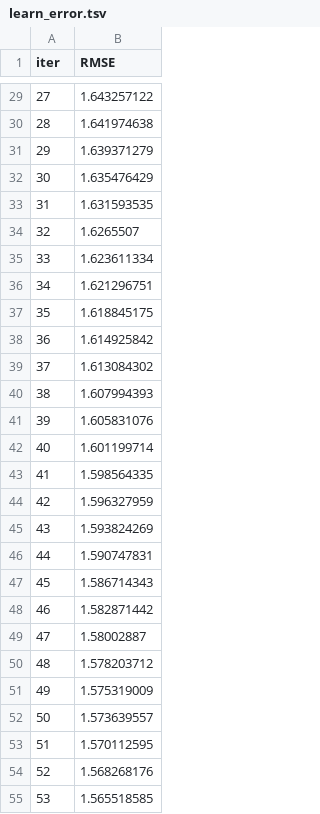
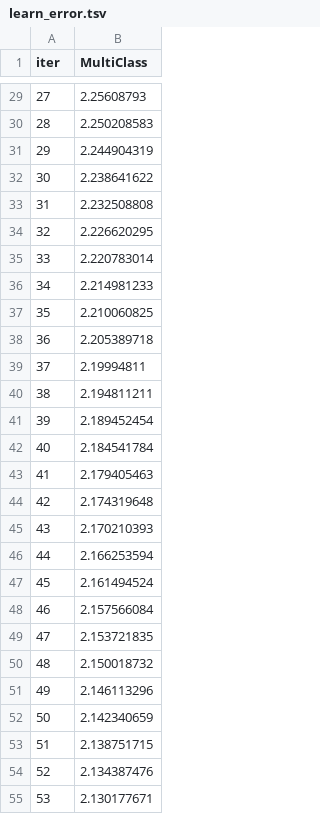
Before and after one commit to romankouz/FantAIno, a TSV file: catboost_info/learn_error.tsv, drawn as a sheet; only a part is shown, gaps mark what is left out; the diff covers the shown part only.

```diff
--- a/catboost_info/learn_error.tsv
+++ b/catboost_info/learn_error.tsv
@@ -1 +1 @@
-iter	RMSE
+iter	MultiClass
@@ -29,27 +29,27 @@ iter	RMSE
-27	1.643257122
-28	1.641974638
-29	1.639371279
-30	1.635476429
-31	1.631593535
-32	1.6265507
-33	1.623611334
-34	1.621296751
-35	1.618845175
-36	1.614925842
-37	1.613084302
-38	1.607994393
-39	1.605831076
-40	1.601199714
-41	1.598564335
-42	1.596327959
-43	1.593824269
-44	1.590747831
-45	1.586714343
-46	1.582871442
-47	1.58002887
-48	1.578203712
-49	1.575319009
-50	1.573639557
-51	1.570112595
-52	1.568268176
-53	1.565518585
+27	2.25608793
+28	2.250208583
+29	2.244904319
+30	2.238641622
+31	2.232508808
+32	2.226620295
+33	2.220783014
+34	2.214981233
+35	2.210060825
+36	2.205389718
+37	2.19994811
+38	2.194811211
+39	2.189452454
+40	2.184541784
+41	2.179405463
+42	2.174319648
+43	2.170210393
+44	2.166253594
+45	2.161494524
+46	2.157566084
+47	2.153721835
+48	2.150018732
+49	2.146113296
+50	2.142340659
+51	2.138751715
+52	2.134387476
+53	2.130177671
```
Also changed, not shown: 73 edited cells elsewhere in this file, catboost_info/time_left.tsv, 14 other files.
